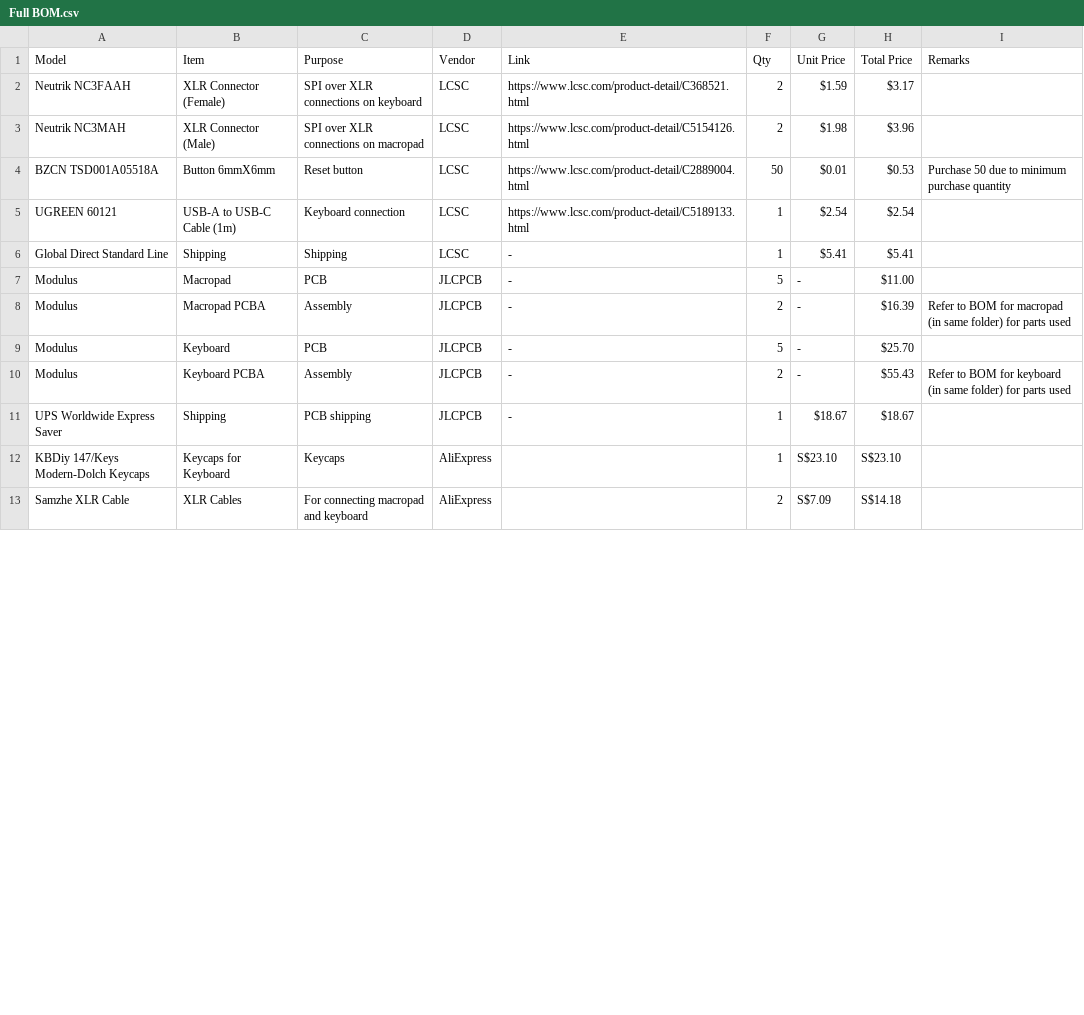
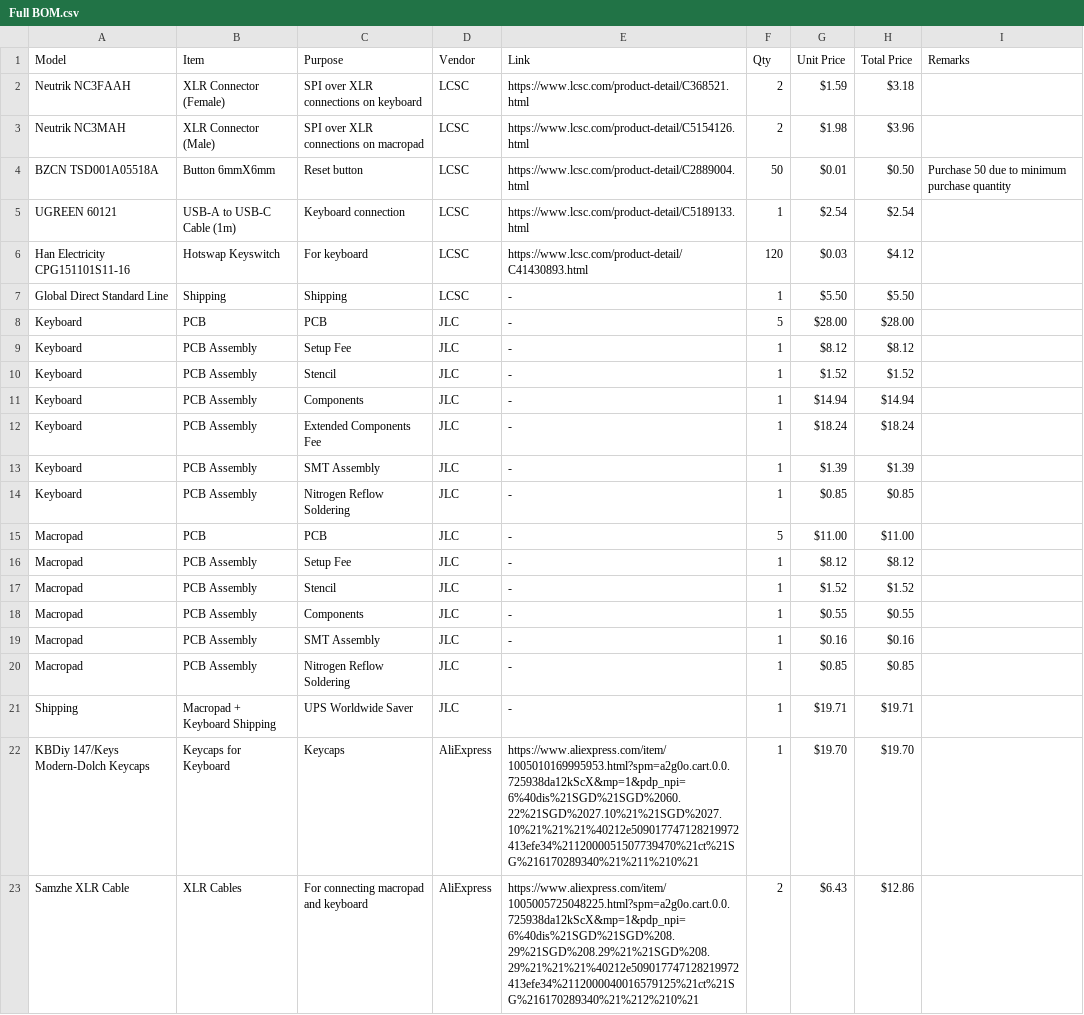
Before and after one commit to advaitconty/Modulus, a CSV file: BOM/Full BOM.csv, drawn as a sheet; only a part is shown; the diff covers the shown part only.

```diff
--- a/BOM/Full BOM.csv
+++ b/BOM/Full BOM.csv
@@ -1,2 +1,2 @@
 Model,Item,Purpose,Vendor,Link,Qty,Unit Price,Total Price,Remarks
-Neutrik NC3FAAH,XLR Connector (Female),SPI over XLR connections on keyboard,LCSC,https://www.lcsc.com/product-detail/C368521.html,2,$1.59,$3.17,
+Neutrik NC3FAAH,XLR Connector (Female),SPI over XLR connections on keyboard,LCSC,https://www.lcsc.com/product-detail/C368521.html,2, $1.59 , $3.18 ,
@@ -4 +4 @@ Neutrik NC3MAH,XLR Connector (Male),SPI over XLR connections on macropad,LCSC,ht
-BZCN TSD001A05518A,Button 6mmX6mm,Reset button,LCSC,https://www.lcsc.com/product-detail/C2889004.html,50,$0.01,$0.53,Purchase 50 due to minimum purchase quantity
+BZCN TSD001A05518A,Button 6mmX6mm,Reset button,LCSC,https://www.lcsc.com/product-detail/C2889004.html,50, $0.01 , $0.50 ,Purchase 50 due to minimum purchase quantity
@@ -6,8 +6,18 @@ UGREEN 60121,USB-A to USB-C Cable (1m),Keyboard connection,LCSC,https://www.lcsc
-Global Direct Standard Line,Shipping,Shipping,LCSC,-,1,$5.41,$5.41,
-Modulus,Macropad,PCB,JLCPCB,-,5,-,$11.00,
-Modulus,Macropad PCBA,Assembly,JLCPCB,-,2,-,$16.39,Refer to BOM for macropad (in same folder) for parts used
-Modulus,Keyboard,PCB,JLCPCB,-,5,-,$25.70,
-Modulus,Keyboard PCBA,Assembly,JLCPCB,-,2,-,$55.43,Refer to BOM for keyboard (in same folder) for parts used
-UPS Worldwide Express Saver,Shipping,PCB shipping,JLCPCB,-,1,$18.67,$18.67,
-KBDiy 147/Keys Modern-Dolch Keycaps,Keycaps for Keyboard,Keycaps,AliExpress,,1,S$23.10,S$23.10,
-Samzhe XLR Cable,XLR Cables,For connecting macropad and keyboard,AliExpress,,2,S$7.09,S$14.18,
+Han Electricity CPG151101S11-16,Hotswap Keyswitch,For keyboard,LCSC,https://www.lcsc.com/product-detail/C41430893.html,120, $0.03 , $4.12 ,
+Global Direct Standard Line,Shipping,Shipping,LCSC,-,1, $5.50 , $5.50 ,
+Keyboard,PCB,PCB,JLC,-,5, $28.00 , $28.00 ,
+Keyboard,PCB Assembly,Setup Fee,JLC,-,1, $8.12 , $8.12 ,
+Keyboard,PCB Assembly,Stencil,JLC,-,1, $1.52 , $1.52 ,
+Keyboard,PCB Assembly,Components,JLC,-,1, $14.94 , $14.94 ,
+Keyboard,PCB Assembly,Extended Components Fee,JLC,-,1, $18.24 , $18.24 ,
+Keyboard,PCB Assembly,SMT Assembly,JLC,-,1, $1.39 , $1.39 ,
+Keyboard,PCB Assembly,Nitrogen Reflow Soldering,JLC,-,1, $0.85 , $0.85 ,
+Macropad,PCB,PCB,JLC,-,5, $11.00 , $11.00 ,
+Macropad,PCB Assembly,Setup Fee,JLC,-,1, $8.12 , $8.12 ,
+Macropad,PCB Assembly,Stencil,JLC,-,1, $1.52 , $1.52 ,
+Macropad,PCB Assembly,Components,JLC,-,1, $0.55 , $0.55 ,
+Macropad,PCB Assembly,SMT Assembly,JLC,-,1, $0.16 , $0.16 ,
+Macropad,PCB Assembly,Nitrogen Reflow Soldering,JLC,-,1, $0.85 , $0.85 ,
+Shipping,Macropad + Keyboard Shipping,UPS Worldwide Saver,JLC,-,1, $19.71 , $19.71 ,
+KBDiy 147/Keys Modern-Dolch Keycaps,Keycaps for Keyboard,Keycaps,AliExpress,https://www.aliexpress.com/item/1005010169995953.html?spm=a2g0o.cart.0.0.725938da12kScX&mp=1&pdp_npi=6%40dis%21SGD%21SGD%2060.22%21SGD%2027.10%21%21SGD%2027.10%21%21%21%40212e509017747128219972413efe34%2112000051507739470%21ct%21SG%216170289340%21%211%210%21,1, $19.70 , $19.70 ,
+Samzhe XLR Cable,XLR Cables,For connecting macropad and keyboard,AliExpress,https://www.aliexpress.com/item/1005005725048225.html?spm=a2g0o.cart.0.0.725938da12kScX&mp=1&pdp_npi=6%40dis%21SGD%21SGD%208.29%21SGD%208.29%21%21SGD%208.29%21%21%21%40212e509017747128219972413efe34%2112000040016579125%21ct%21SG%216170289340%21%212%210%21,2, $6.43 , $12.86 ,
```
Also changed, not shown: 2 added rows, 1 removed row and 6 edited cells elsewhere in this file, 6 other files.
